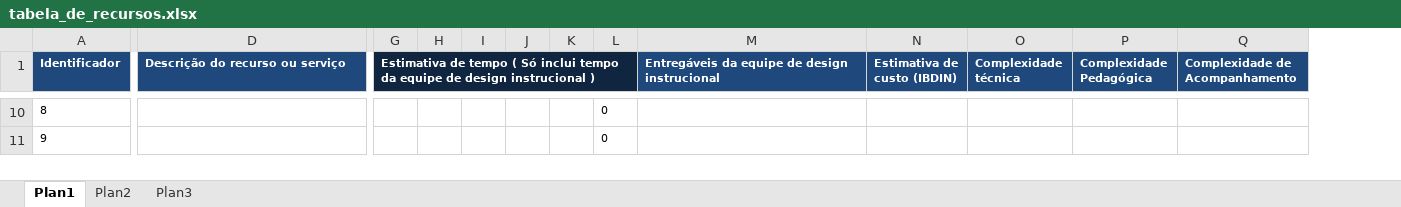
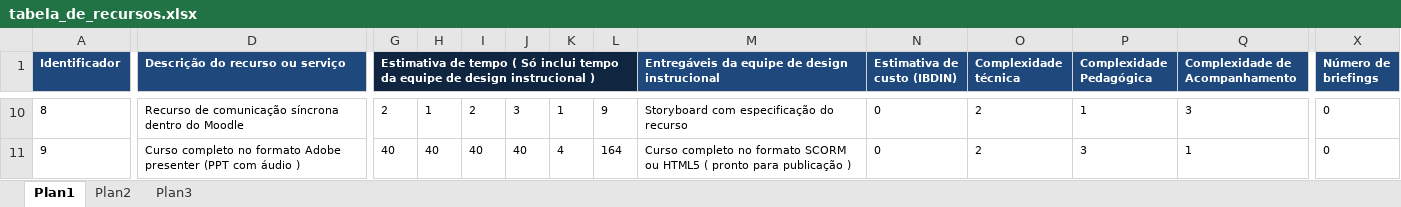
Before and after one commit to davidluz/calculadoraDI, an Excel workbook: data/tabela_de_recursos.xlsx, sheet Plan1, drawn as a sheet; only a part is shown, gaps mark what is left out; values as stored, in another font and other column widths than the file's, no borders; the diff covers the shown part only; the diff names each change by its address in the sheet, - before the commit and + after, or states it on an @@ line.

```diff
--- a/data/tabela_de_recursos.xlsx (sheet Plan1)
+++ b/data/tabela_de_recursos.xlsx (sheet Plan1)
+column X (Número de briefings), rows 10-11: 0 | 0
-D10 (Descrição do recurso ou serviço): (empty)
+D10 (Descrição do recurso ou serviço): Recurso de comunicação síncrona dentro do Moodle
-G10: (empty)
+G10: 2
-H10: (empty)
+H10: 1
-I10: (empty)
+I10: 2
-J10: (empty)
+J10: 3
-K10: (empty)
+K10: 1
-L10: 0
+L10: 9
-M10: (empty)
+M10: Storyboard com especificação do recurso
-N10:N11 (Estimativa de custo (IBDIN)): (empty)
+N10:N11 (Estimativa de custo (IBDIN)): 0
-O10:O11 (Complexidade técnica): (empty)
+O10:O11 (Complexidade técnica): 2
-P10 (Complexidade Pedagógica): (empty)
+P10 (Complexidade Pedagógica): 1
-Q10 (Complexidade de Acompanhamento): (empty)
+Q10 (Complexidade de Acompanhamento): 3
-D11 (Descrição do recurso ou serviço): (empty)
+D11 (Descrição do recurso ou serviço): Curso completo no formato Adobe presenter (PPT com áudio )
-G11: (empty)
+G11: 40
-H11: (empty)
+H11: 40
-I11: (empty)
+I11: 40
-J11: (empty)
+J11: 40
-K11: (empty)
+K11: 4
-L11: 0
+L11: 164
-M11: (empty)
+M11: Curso completo no formato SCORM ou HTML5 ( pronto para publicação )
-P11 (Complexidade Pedagógica): (empty)
+P11 (Complexidade Pedagógica): 3
-Q11 (Complexidade de Acompanhamento): (empty)
+Q11 (Complexidade de Acompanhamento): 1
```
Also changed, not shown: 638 edited cells elsewhere in this sheet, 1 other file.
